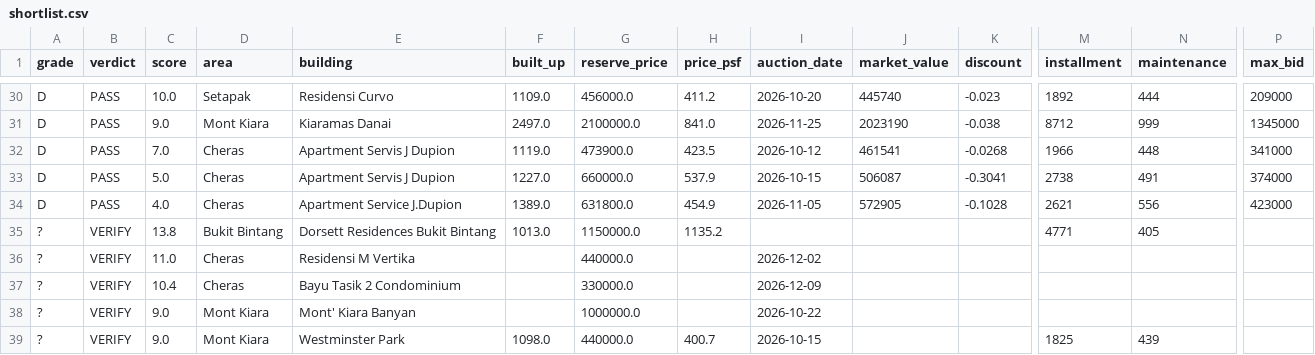
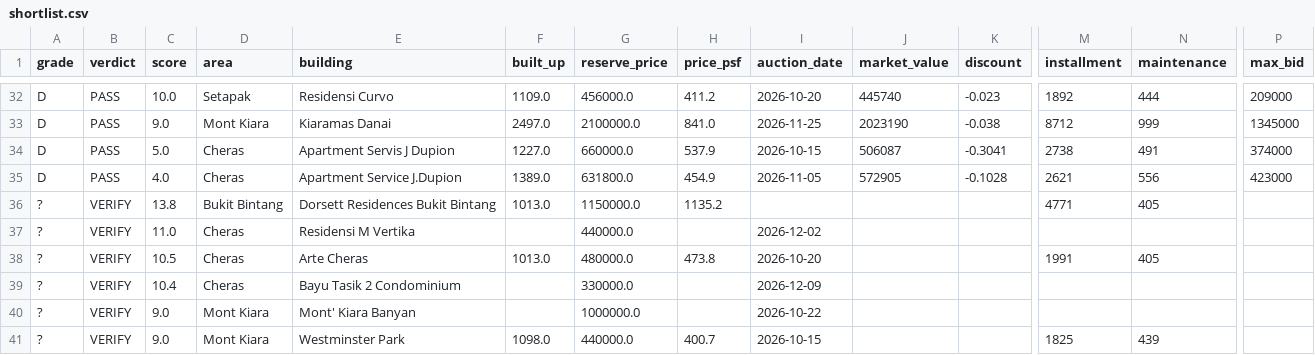
Before and after one commit to yeohzeyong/hi, a CSV file: docs/shortlist.csv, drawn as a sheet; only a part is shown, gaps mark what is left out; removed rows and columns are numbered as before the commit, all else as after; rows hold the shown columns only; the diff covers the shown part only; the diff names each change by its address in the sheet, - before the commit and + after, or states it on an @@ line.

```diff
--- a/docs/shortlist.csv
+++ b/docs/shortlist.csv
-row 32: D | PASS | 7.0 | Cheras | Apartment Servis J Dupion | 1119.0 | 473900.0 | 423.5 | 2026-10-12 | 461541 | -0.0268 | 1966 | 448 | 341000
+row 38: ? | VERIFY | 10.5 | Cheras | Arte Cheras | 1013.0 | 480000.0 | 473.8 | 2026-10-20 |  |  | 1991 | 405
```
Also changed, not shown: 6 added rows, 2 removed rows and 3 edited cells elsewhere in this file, 4 other files.
